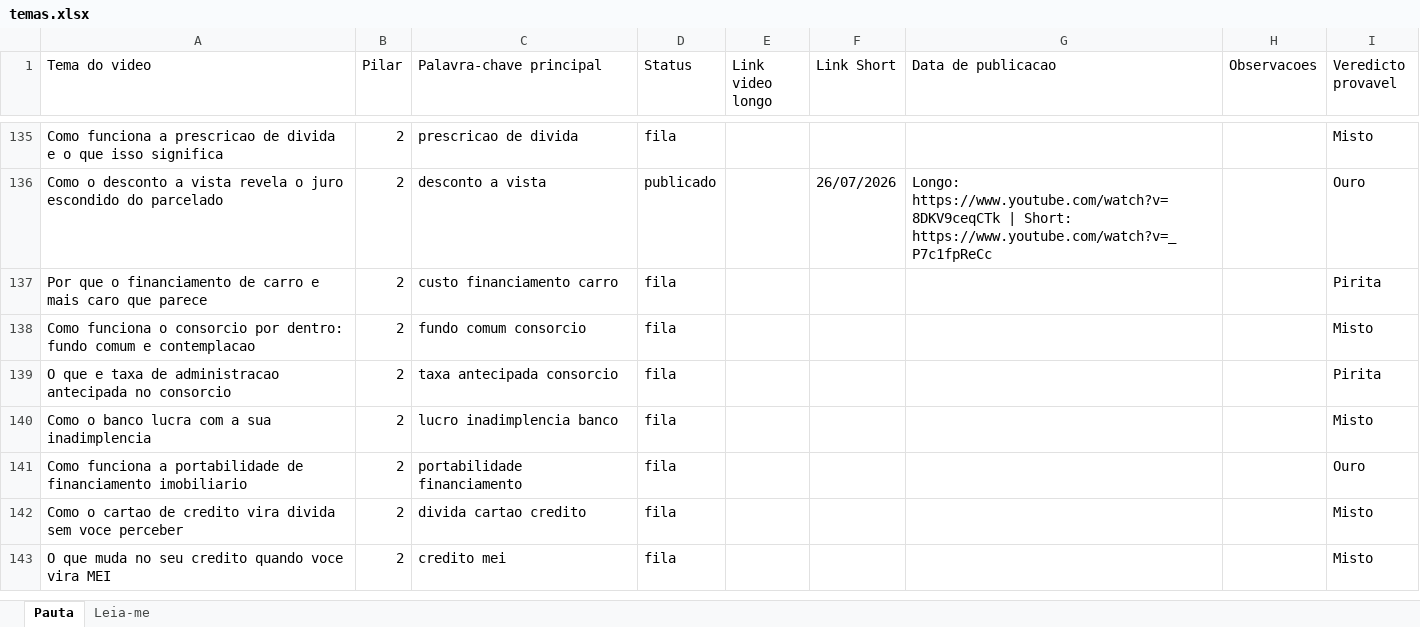
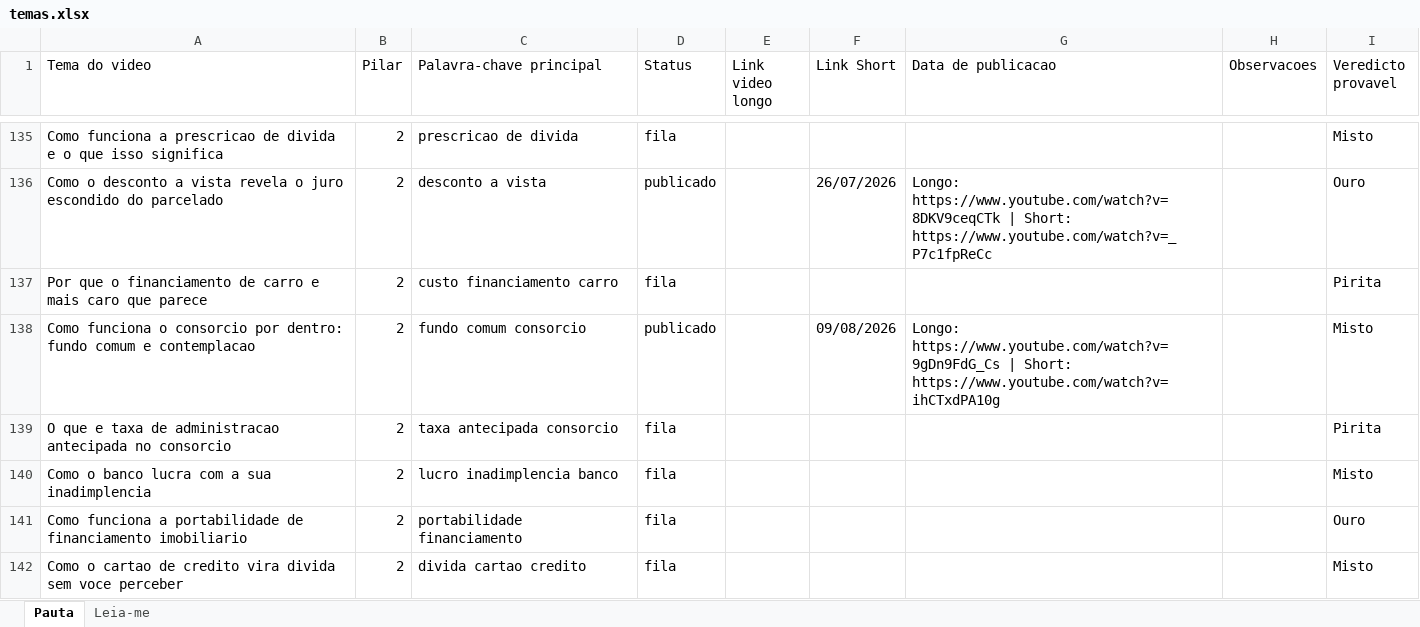
Before and after one commit to wilianjanez/CanalOuroDeTolo, an Excel workbook: temas/temas.xlsx, sheet Pauta, drawn as a sheet; only a part is shown, gaps mark what is left out; the shorter side is filled out with more unchanged rows; values as stored, in another font and other column widths than the file's, no borders; the diff names each change by its address in the sheet, - before the commit and + after, or states it on an @@ line.

```diff
--- a/temas/temas.xlsx (sheet Pauta)
+++ b/temas/temas.xlsx (sheet Pauta)
-D138 (Status): fila
+D138 (Status): publicado
-F138 (Link Short): (empty)
+F138 (Link Short): 09/08/2026
-G138 (Data de publicacao): (empty)
+G138 (Data de publicacao): Longo: https://www.youtube.com/watch?v=9gDn9FdG_Cs | Short: https://www.youtube.com/watch?v=ihCTxdPA10g
```
